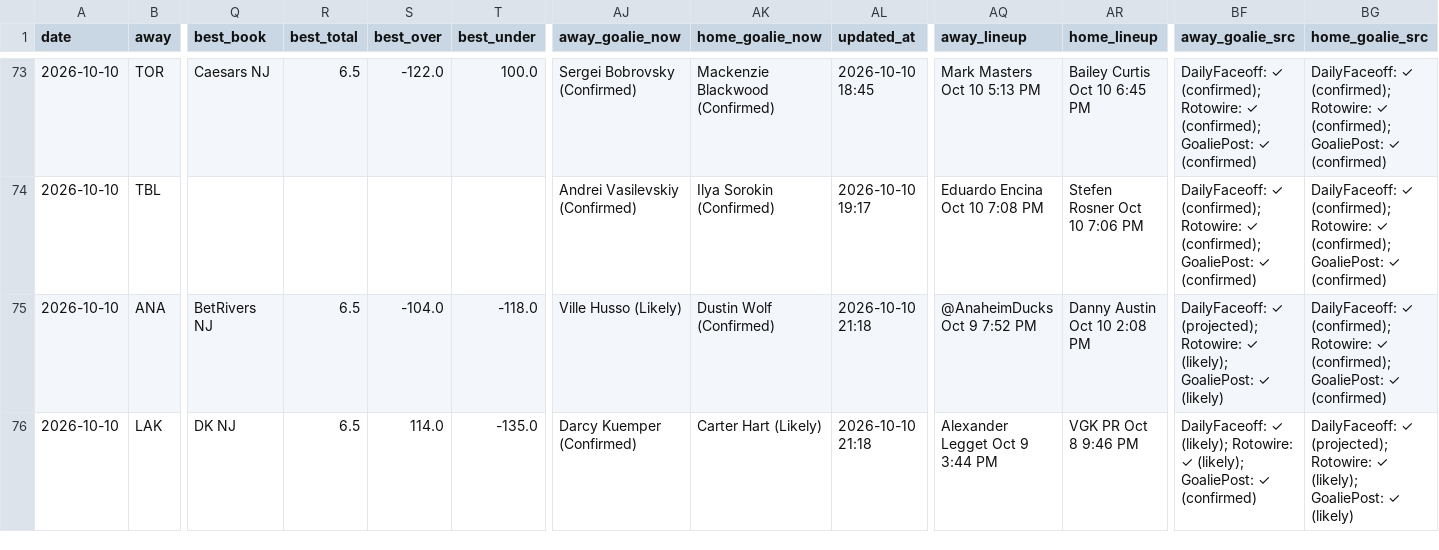
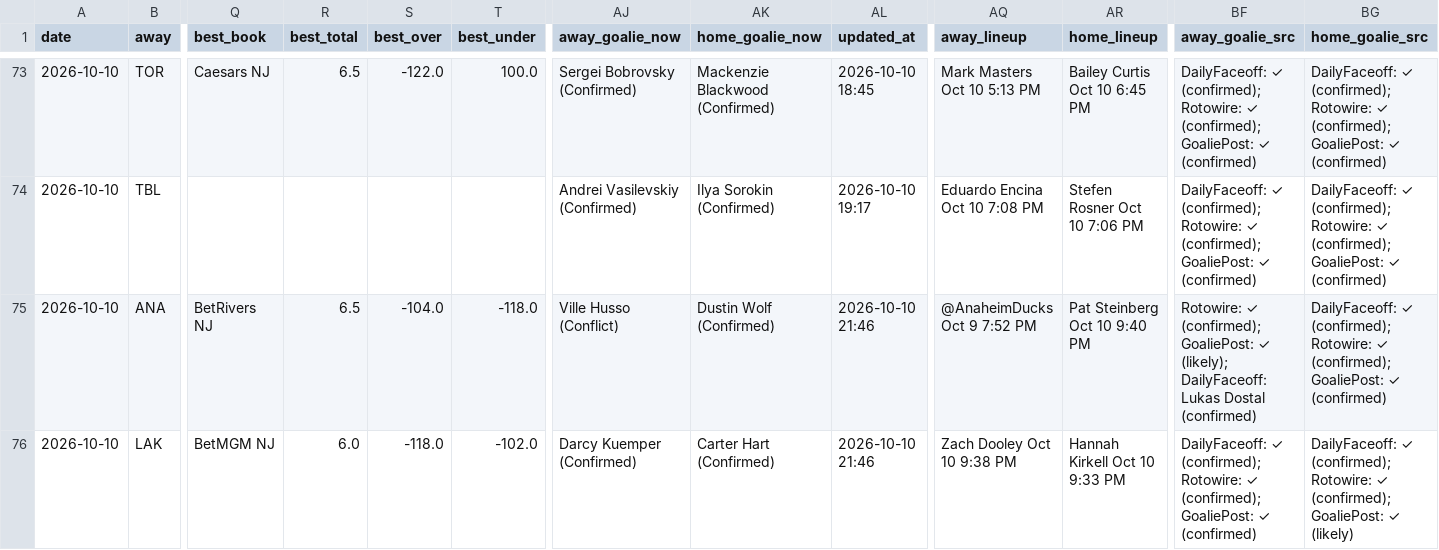
Before and after one commit to Prezbo8/NHL-total-model, a CSV file: data/paper_trades.csv, drawn as a sheet; only a part is shown, gaps mark what is left out; the diff names each change by its address in the sheet, - before the commit and + after, or states it on an @@ line.

```diff
--- a/data/paper_trades.csv
+++ b/data/paper_trades.csv
-AJ75 (away_goalie_now): Ville Husso (Likely)
+AJ75 (away_goalie_now): Ville Husso (Conflict)
-AL75:AL76 (updated_at): 2026-10-10 21:18
+AL75:AL76 (updated_at): 2026-10-10 21:46
-AR75 (home_lineup): Danny Austin Oct 10 2:08 PM
+AR75 (home_lineup): Pat Steinberg Oct 10 9:40 PM
-BF75 (away_goalie_src): DailyFaceoff: ✓ (projected); Rotowire: ✓ (likely); GoaliePost: ✓ (likely)
+BF75 (away_goalie_src): Rotowire: ✓ (confirmed); GoaliePost: ✓ (likely); DailyFaceoff: Lukas Dostal (confirmed)
-Q76 (best_book): DK NJ
+Q76 (best_book): BetMGM NJ
-R76 (best_total): 6.5
+R76 (best_total): 6.0
-S76 (best_over): 114.0
+S76 (best_over): -118.0
-T76 (best_under): -135.0
+T76 (best_under): -102.0
-AK76 (home_goalie_now): Carter Hart (Likely)
+AK76 (home_goalie_now): Carter Hart (Confirmed)
-AQ76 (away_lineup): Alexander Legget Oct 9 3:44 PM
+AQ76 (away_lineup): Zach Dooley Oct 10 9:38 PM
-AR76 (home_lineup): VGK PR Oct 8 9:46 PM
+AR76 (home_lineup): Hannah Kirkell Oct 10 9:33 PM
-BF76 (away_goalie_src): DailyFaceoff: ✓ (likely); Rotowire: ✓ (likely); GoaliePost: ✓…
+BF76 (away_goalie_src): DailyFaceoff: ✓ (confirmed); Rotowire: ✓ (confirmed); GoaliePost: ✓…
-BG76 (home_goalie_src): DailyFaceoff: ✓ (projected); Rotowire: ✓ (likely); GoaliePost: ✓…
+BG76 (home_goalie_src): DailyFaceoff: ✓ (confirmed); Rotowire: ✓ (confirmed); GoaliePost: ✓…
```
Also changed, not shown: 5 other files.
